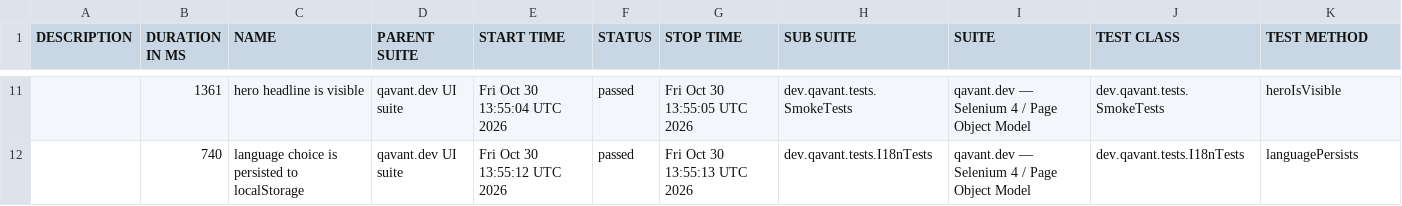
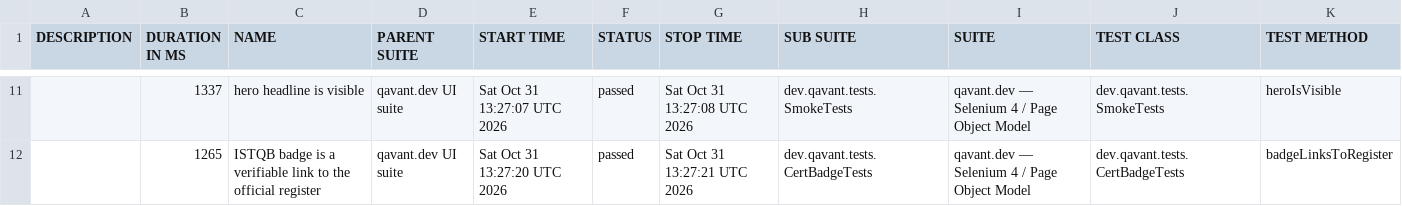
Before and after one commit to peterolah-qa/qavant-selenium, a CSV file: data/suites.csv, drawn as a sheet; only a part is shown, gaps mark what is left out; the diff covers the shown part only.

```diff
--- a/data/suites.csv
+++ b/data/suites.csv
@@ -11,2 +11,2 @@
-"","1361","hero headline is visible","qavant.dev UI suite","Fri Oct 30 13:55:04 UTC 2026","passed","Fri Oct 30 13:55:05 UTC 2026","dev.qavant.tests.SmokeTests","qavant.dev — Selenium 4 / Page Object Model","dev.qavant.tests.SmokeTests","heroIsVisible"
-"","740","language choice is persisted to localStorage","qavant.dev UI suite","Fri Oct 30 13:55:12 UTC 2026","passed","Fri Oct 30 13:55:13 UTC 2026","dev.qavant.tests.I18nTests","qavant.dev — Selenium 4 / Page Object Model","dev.qavant.tests.I18nTests","languagePersists"
+"","1337","hero headline is visible","qavant.dev UI suite","Sat Oct 31 13:27:07 UTC 2026","passed","Sat Oct 31 13:27:08 UTC 2026","dev.qavant.tests.SmokeTests","qavant.dev — Selenium 4 / Page Object Model","dev.qavant.tests.SmokeTests","heroIsVisible"
+"","1265","ISTQB badge is a verifiable link to the official register","qavant.dev UI suite","Sat Oct 31 13:27:20 UTC 2026","passed","Sat Oct 31 13:27:21 UTC 2026","dev.qavant.tests.CertBadgeTests","qavant.dev — Selenium 4 / Page Object Model","dev.qavant.tests.CertBadgeTests","badgeLinksToRegister"
```
Also changed, not shown: 3 added rows, 3 removed rows and 28 edited cells elsewhere in this file, 36 other files.
